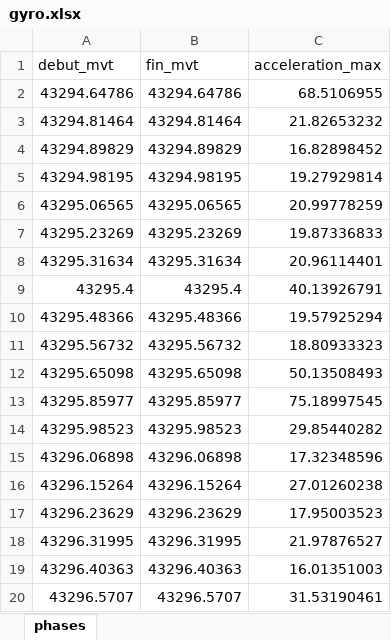
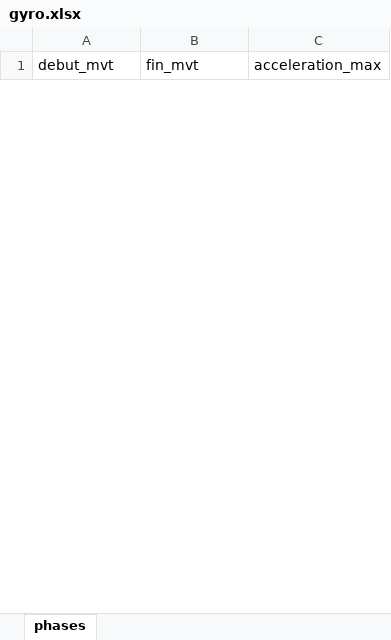
Before and after one commit to FredThx/FGYRO, an Excel workbook: gyro.xlsx, sheet phases, drawn as a sheet; only a part is shown; values as stored, in another font and other column widths than the file's, no borders; removed rows and columns are numbered as before the commit, all else as after; the diff covers the shown part only; the diff names each change by its address in the sheet, - before the commit and + after, or states it on an @@ line.

```diff
--- a/gyro.xlsx (sheet phases)
+++ b/gyro.xlsx (sheet phases)
-row 2: 43294.64786 | 43294.64786 | 68.5106955
-row 3: 43294.81464 | 43294.81464 | 21.82653232
-row 4: 43294.89829 | 43294.89829 | 16.82898452
-row 5: 43294.98195 | 43294.98195 | 19.27929814
-row 6: 43295.06565 | 43295.06565 | 20.99778259
-row 7: 43295.23269 | 43295.23269 | 19.87336833
-row 8: 43295.31634 | 43295.31634 | 20.96114401
-row 9: 43295.4 | 43295.4 | 40.13926791
-row 10: 43295.48366 | 43295.48366 | 19.57925294
-row 11: 43295.56732 | 43295.56732 | 18.80933323
-row 12: 43295.65098 | 43295.65098 | 50.13508493
-row 13: 43295.85977 | 43295.85977 | 75.18997545
-row 14: 43295.98523 | 43295.98523 | 29.85440282
-row 15: 43296.06898 | 43296.06898 | 17.32348596
-row 16: 43296.15264 | 43296.15264 | 27.01260238
-row 17: 43296.23629 | 43296.23629 | 17.95003523
-row 18: 43296.31995 | 43296.31995 | 21.97876527
-row 19: 43296.40363 | 43296.40363 | 16.01351003
-row 20: 43296.5707 | 43296.5707 | 31.53190461
```
Also changed, not shown: 40 added rows and 22 removed rows elsewhere in this sheet, 7 other files.
